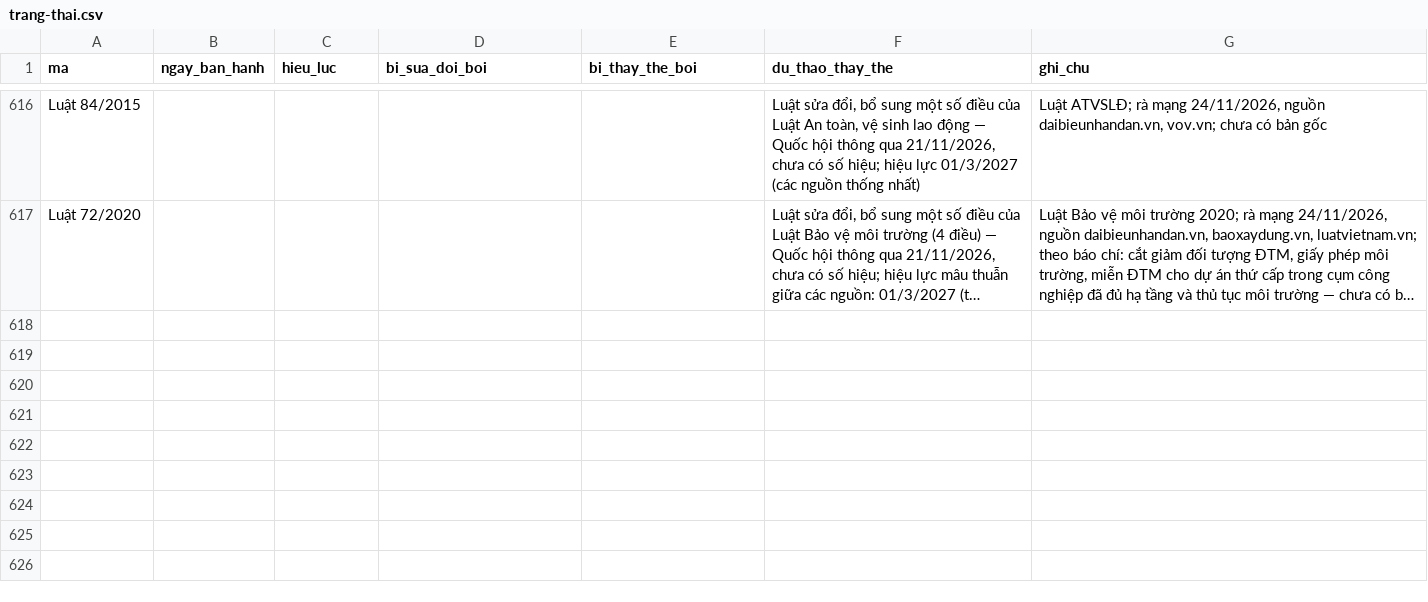
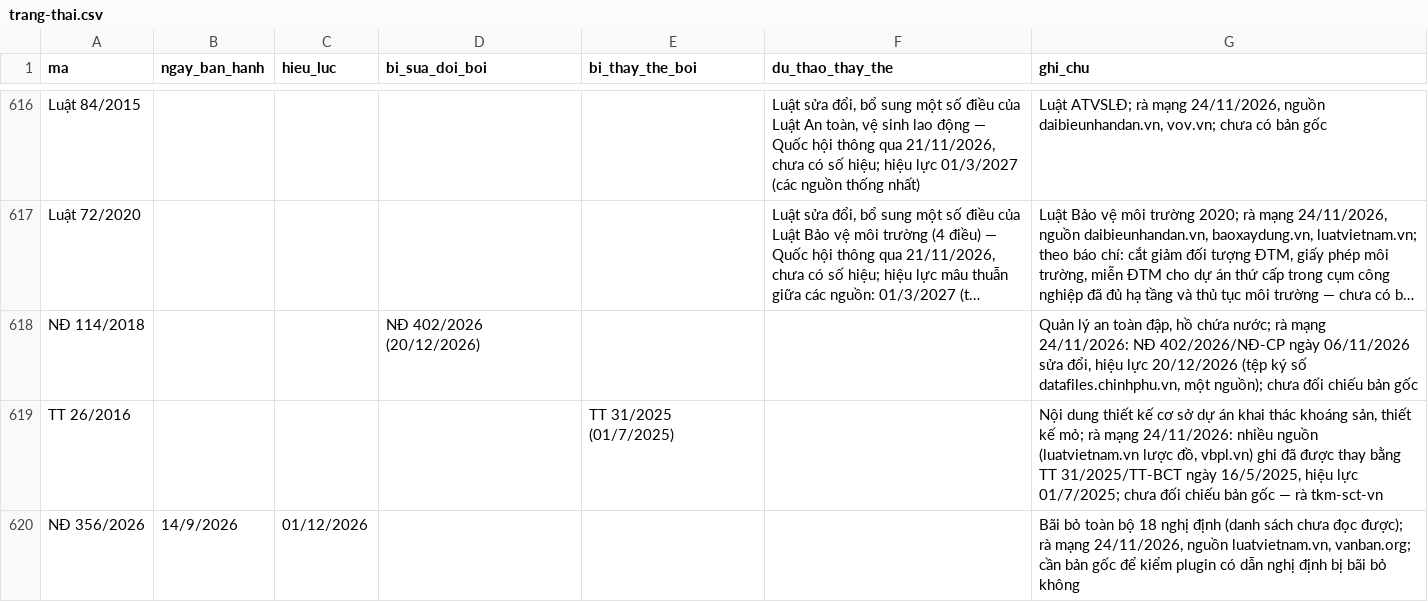
Before and after one commit to Trangsct/skill-sct, a CSV file: registry/trang-thai.csv, drawn as a sheet; only a part is shown, gaps mark what is left out; long unchanged cells end in …; the diff names each change by its address in the sheet, - before the commit and + after, or states it on an @@ line.

```diff
--- a/registry/trang-thai.csv
+++ b/registry/trang-thai.csv
+row 618: NĐ 114/2018 |  |  | NĐ 402/2026 (20/12/2026) |  |  | Quản lý an toàn đập, hồ chứa nước; rà mạng 24/11/2026: NĐ 402/2026/NĐ-CP ngày 06/11/2026 sửa đổi, hiệu lực 20/12/2026 (tệp ký số datafiles.chinhphu.vn, một nguồn); chưa đối chiếu bản gốc
+row 619: TT 26/2016 |  |  |  | TT 31/2025 (01/7/2025) |  | Nội dung thiết kế cơ sở dự án khai thác khoáng sản, thiết kế mỏ; rà mạng 24/11/2026: nhiều nguồn (luatvietnam.vn lược đồ, vbpl.vn) ghi đã được thay bằng TT 31/2025/TT-BCT ngày 16/5/2025, hiệu lực 01/7/2025; chưa đối chiếu bản gốc — rà tkm-sct-vn
+row 620: NĐ 356/2026 | 14/9/2026 | 01/12/2026 |  |  |  | Bãi bỏ toàn bộ 18 nghị định (danh sách chưa đọc được); rà mạng 24/11/2026, nguồn luatvietnam.vn, vanban.org; cần bản gốc để kiểm plugin có dẫn nghị định bị bãi bỏ không
```
Also changed, not shown: registry/van-ban-phap-luat.csv, 2 other files.
